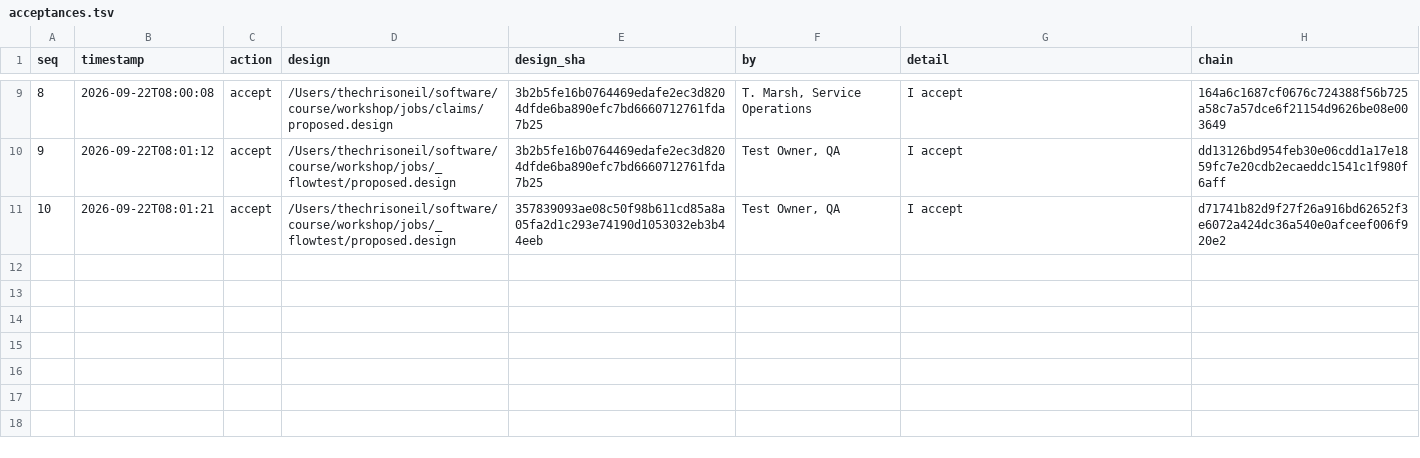
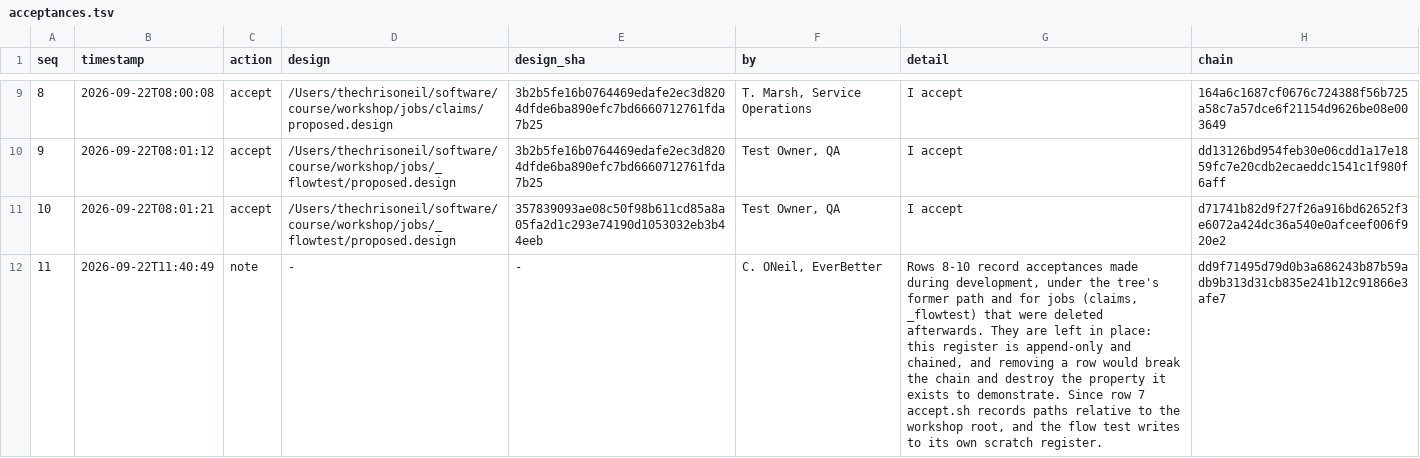
Before and after one commit to TheChrisOneil/agentic-loop, a TSV file: course/workshop/memory/acceptances.tsv, drawn as a sheet; only a part is shown, gaps mark what is left out.

```diff
--- a/course/workshop/memory/acceptances.tsv
+++ b/course/workshop/memory/acceptances.tsv
@@ -11 +11,2 @@ seq	timestamp	action	design	design_sha	by	detail	chain
 10	2026-09-22T08:01:21	accept	/Users/thechrisoneil/software/course/workshop/jobs/_flowtest/proposed.design	357839093ae08c50f98b611cd85a8a05fa2d1c293e74190d1053032eb3b44eeb	Test Owner, QA	I accept	d71741b82d9f27f26a916bd62652f3e6072a424dc36a540e0afceef006f920e2
+11	2026-09-22T11:40:49	note	-	-	C. ONeil, EverBetter	Rows 8-10 record acceptances made during development, under the tree's former path and for jobs (claims, _flowtest) that were deleted afterwards. They are left in place: this register is append-only and chained, and removing a row would break the chain and destroy the property it exists to demonstrate. Since row 7 accept.sh records paths relative to the workshop root, and the flow test writes to its own scratch register.	dd9f71495d79d0b3a686243b87b59adb9b313d31cb835e241b12c91866e3afe7
```
Also changed, not shown: 2 other files.
